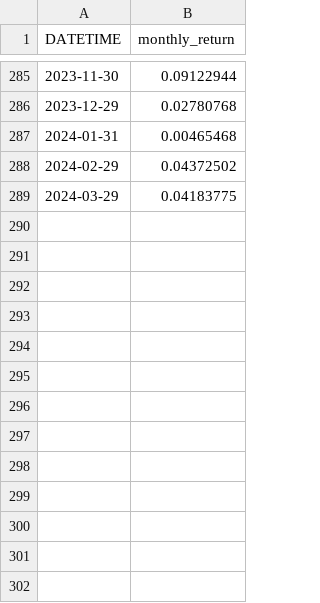
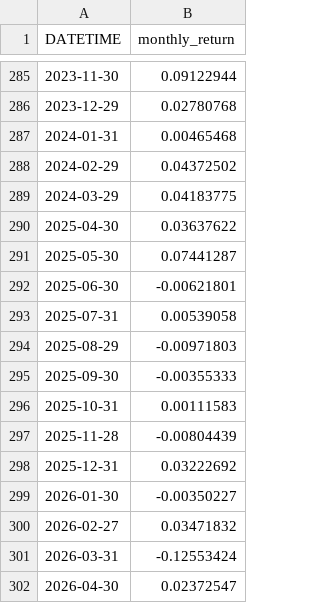
Before and after one commit to my2582/pysystemtrade, a CSV file: results/monthly_returns/by_instrument/DAX_ER.csv, drawn as a sheet; only a part is shown, gaps mark what is left out; the diff names each change by its address in the sheet, - before the commit and + after, or states it on an @@ line.

```diff
--- a/results/monthly_returns/by_instrument/DAX_ER.csv
+++ b/results/monthly_returns/by_instrument/DAX_ER.csv
+row 290: 2025-04-30 | 0.03637622
+row 291: 2025-05-30 | 0.07441287
+row 292: 2025-06-30 | -0.00621801
+row 293: 2025-07-31 | 0.00539058
+row 294: 2025-08-29 | -0.00971803
+row 295: 2025-09-30 | -0.00355333
+row 296: 2025-10-31 | 0.00111583
+row 297: 2025-11-28 | -0.00804439
+row 298: 2025-12-31 | 0.03222692
+row 299: 2026-01-30 | -0.00350227
+row 300: 2026-02-27 | 0.03471832
+row 301: 2026-03-31 | -0.12553424
+row 302: 2026-04-30 | 0.02372547
```
Also changed, not shown: results/monthly_returns/by_instrument/GILT_ER.csv, results/monthly_returns/by_instrument/JGB10Y_ER.csv, 16 other files.
